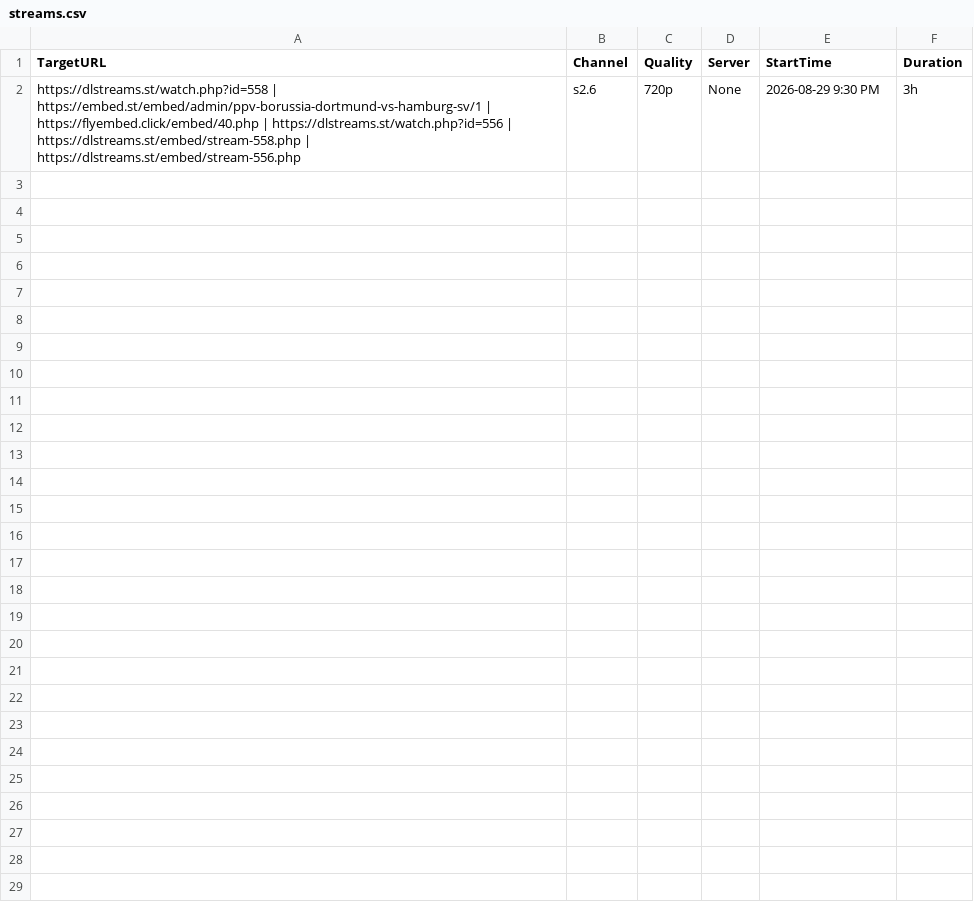
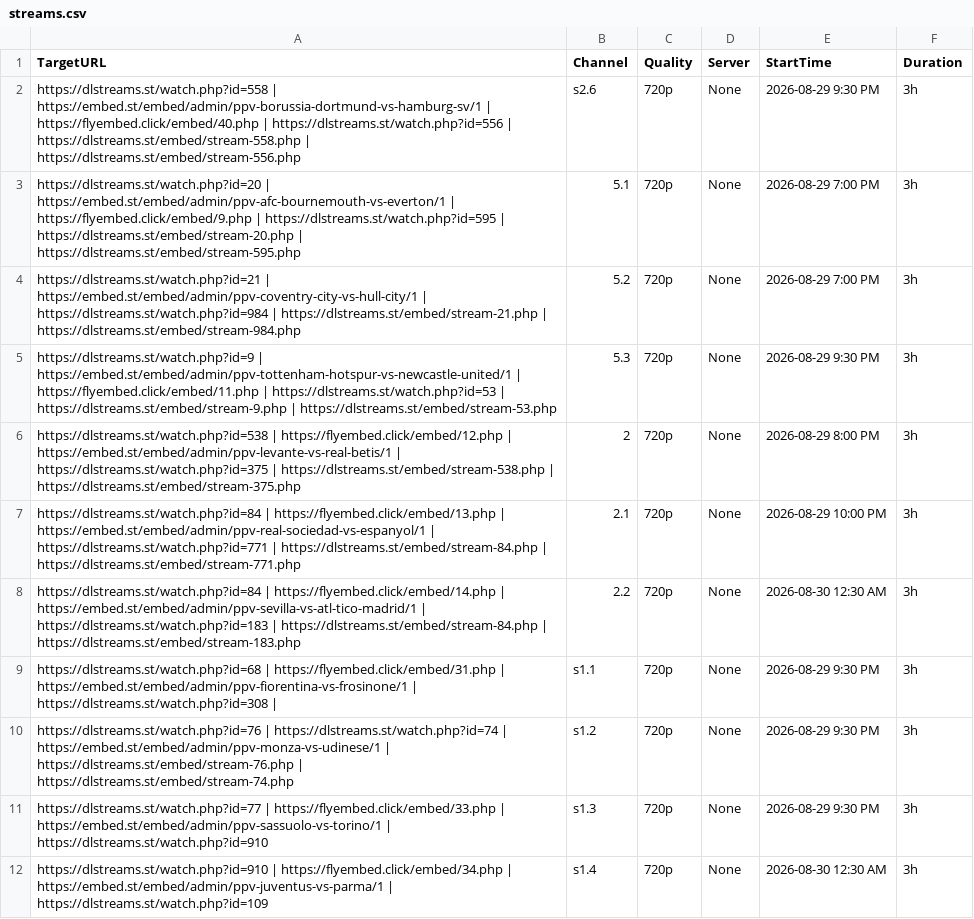
Before and after one commit to poorpeople-cmd/bbbbbbbbb-1111, a CSV file: streams.csv, drawn as a sheet; the diff names each change by its address in the sheet, - before the commit and + after, or states it on an @@ line.

Commit message:
Update streams.csv

```diff
--- a/streams.csv
+++ b/streams.csv
+row 3: https://dlstreams.st/watch.php?id=20 | https://embed.st/embed/admin/ppv-afc-bournemouth-vs-everton/1 | https://flyembed.click/embed/9.php | https://dlstreams.st/watch.php?id=595 | https://dlstreams.st/embed/stream-20.php | https://dlstreams.st/embed/stream-595.php | 5.1 | 720p | None | 2026-08-29 7:00 PM | 3h
+row 4: https://dlstreams.st/watch.php?id=21 | https://embed.st/embed/admin/ppv-coventry-city-vs-hull-city/1 | https://dlstreams.st/watch.php?id=984 | https://dlstreams.st/embed/stream-21.php | https://dlstreams.st/embed/stream-984.php | 5.2 | 720p | None | 2026-08-29 7:00 PM | 3h
+row 5: https://dlstreams.st/watch.php?id=9 | https://embed.st/embed/admin/ppv-tottenham-hotspur-vs-newcastle-united/1 | https://flyembed.click/embed/11.php | https://dlstreams.st/watch.php?id=53 | https://dlstreams.st/embed/stream-9.php | https://dlstreams.st/embed/stream-53.php | 5.3 | 720p | None | 2026-08-29 9:30 PM | 3h
+row 6: https://dlstreams.st/watch.php?id=538 | https://flyembed.click/embed/12.php | https://embed.st/embed/admin/ppv-levante-vs-real-betis/1 | https://dlstreams.st/watch.php?id=375 | https://dlstreams.st/embed/stream-538.php | https://dlstreams.st/embed/stream-375.php | 2 | 720p | None | 2026-08-29 8:00 PM | 3h
+row 7: https://dlstreams.st/watch.php?id=84 | https://flyembed.click/embed/13.php | https://embed.st/embed/admin/ppv-real-sociedad-vs-espanyol/1 | https://dlstreams.st/watch.php?id=771 | https://dlstreams.st/embed/stream-84.php | https://dlstreams.st/embed/stream-771.php | 2.1 | 720p | None | 2026-08-29 10:00 PM | 3h
+row 8: https://dlstreams.st/watch.php?id=84 | https://flyembed.click/embed/14.php | https://embed.st/embed/admin/ppv-sevilla-vs-atl-tico-madrid/1 | https://dlstreams.st/watch.php?id=183 | https://dlstreams.st/embed/stream-84.php | https://dlstreams.st/embed/stream-183.php | 2.2 | 720p | None | 2026-08-30 12:30 AM | 3h
+row 9: https://dlstreams.st/watch.php?id=68 | https://flyembed.click/embed/31.php | https://embed.st/embed/admin/ppv-fiorentina-vs-frosinone/1 | https://dlstreams.st/watch.php?id=308 | | s1.1 | 720p | None | 2026-08-29 9:30 PM | 3h
+row 10: https://dlstreams.st/watch.php?id=76 | https://dlstreams.st/watch.php?id=74 | https://embed.st/embed/admin/ppv-monza-vs-udinese/1 | https://dlstreams.st/embed/stream-76.php | https://dlstreams.st/embed/stream-74.php | s1.2 | 720p | None | 2026-08-29 9:30 PM | 3h
+row 11: https://dlstreams.st/watch.php?id=77 | https://flyembed.click/embed/33.php | https://embed.st/embed/admin/ppv-sassuolo-vs-torino/1 | https://dlstreams.st/watch.php?id=910 | s1.3 | 720p | None | 2026-08-29 9:30 PM | 3h
+row 12: https://dlstreams.st/watch.php?id=910 | https://flyembed.click/embed/34.php | https://embed.st/embed/admin/ppv-juventus-vs-parma/1 | https://dlstreams.st/watch.php?id=109 | s1.4 | 720p | None | 2026-08-30 12:30 AM | 3h
```
